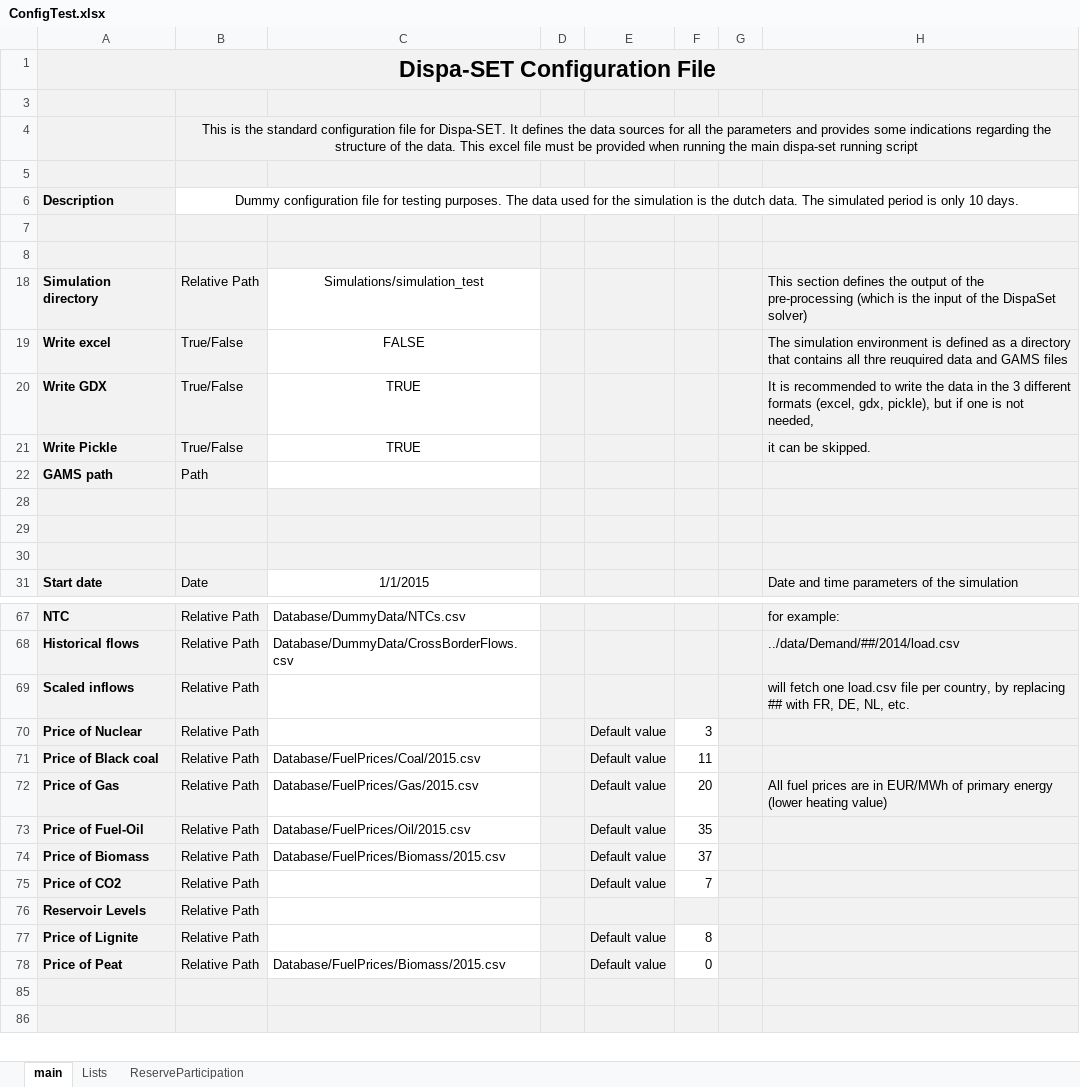
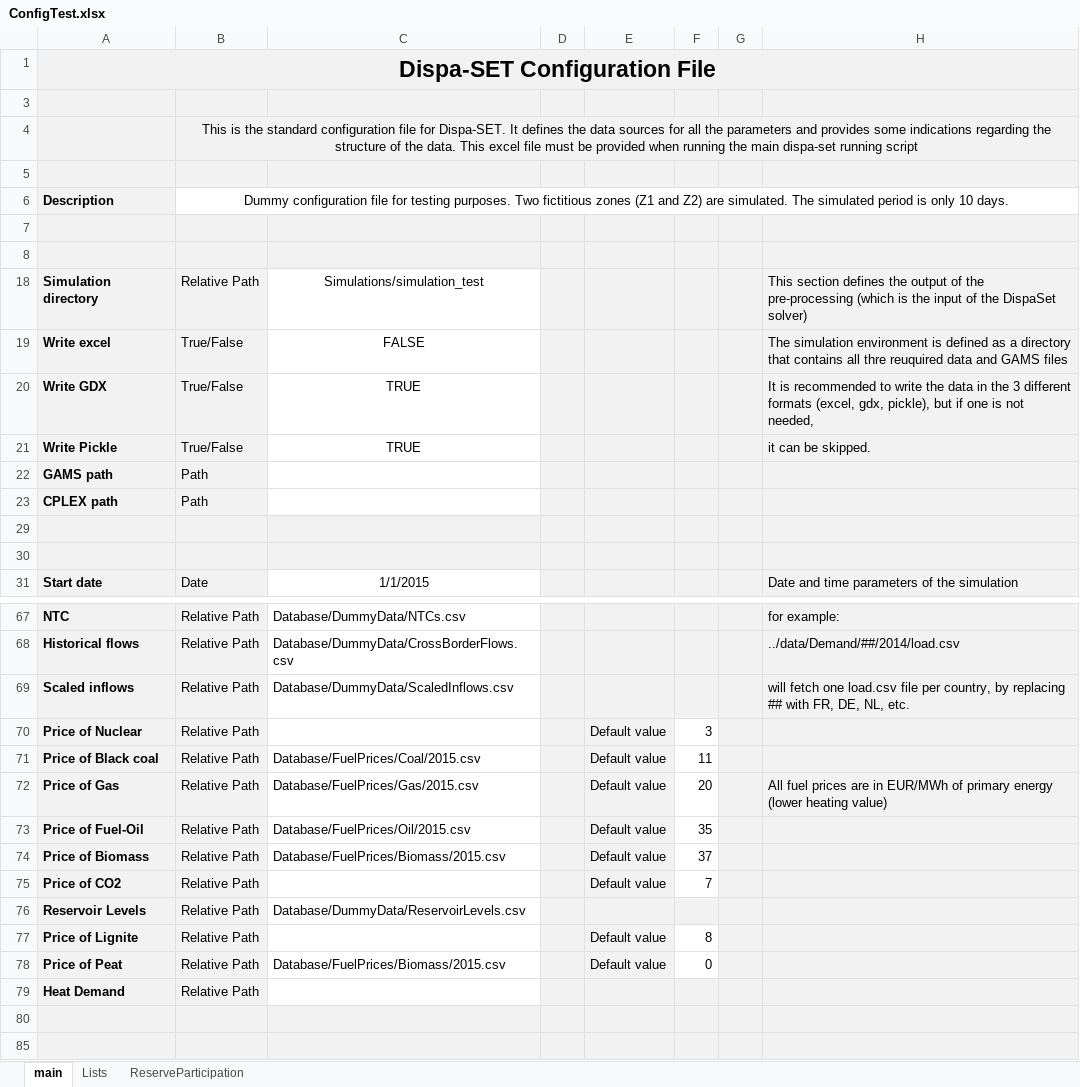
Before and after one commit to energy-modelling-toolkit/Dispa-SET, an Excel workbook: ConfigFiles/ConfigTest.xlsx, sheet main, drawn as a sheet; only a part is shown, gaps mark what is left out; the shorter side is filled out with more unchanged rows; values as stored, in another font and other column widths than the file's, no borders; addresses are those after the commit; the diff names each change by its address in the sheet, - before the commit and + after, or states it on an @@ line.

Commit message:
Troubleshooting (reservoir levels, non-integer min up/down times) Generalized the standard test case with HDAM Added initial state in the power plant inputs Improved model ergonomy

```diff
--- a/ConfigFiles/ConfigTest.xlsx (sheet main)
+++ b/ConfigFiles/ConfigTest.xlsx (sheet main)
-B6: …testing purposes. The data used for the simulation is the dutch data. The simulated…
+B6: …testing purposes. Two fictitious zones (Z1 and Z2) are simulated. The simulated…
-row 23: (empty)
+row 23: CPLEX path | Path |  | .
-C23 fill: #F2F2F2
+C23 fill: none
-C69: (empty)
+C69: Database/DummyData/ScaledInflows.csv
-C76: (empty)
+C76: Database/DummyData/ReservoirLevels.csv
+row 79: Heat Demand | Relative Path |  | .
+row 80: (empty)
```
Also changed, not shown: 14 other files.
